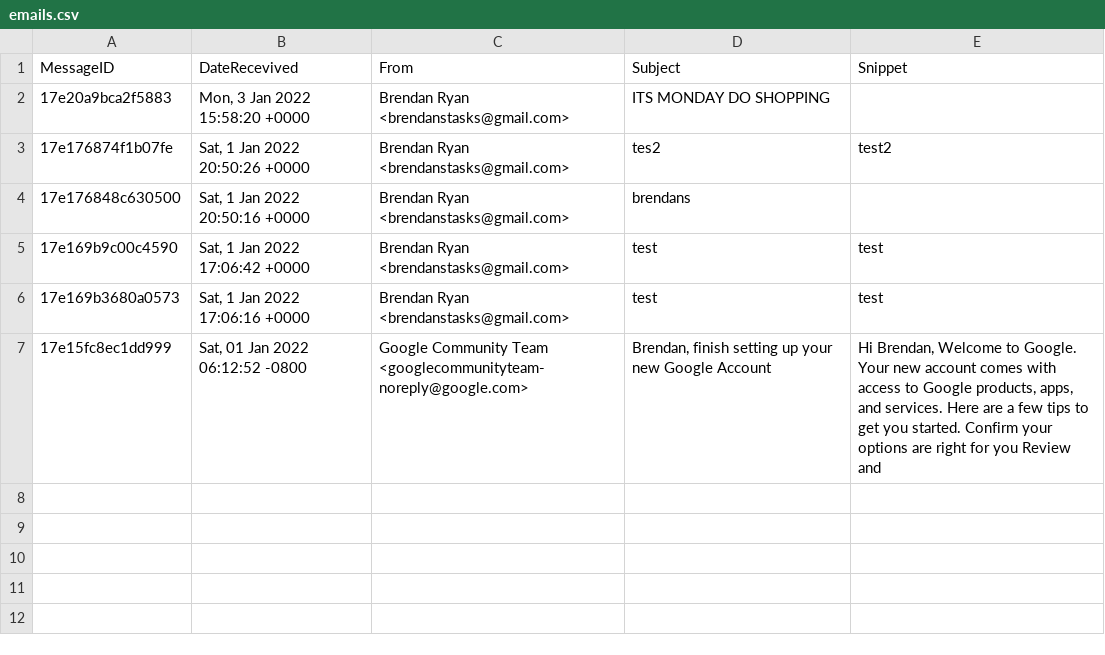
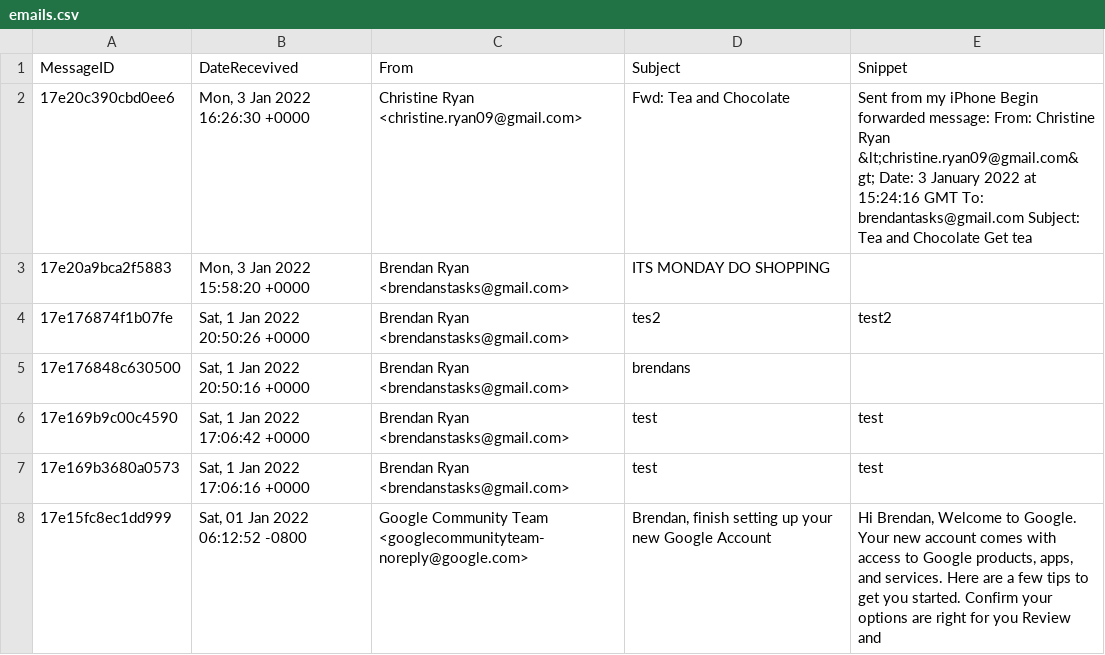
Before and after one commit to brendantipp/data-representation-project, a CSV file: emails.csv, drawn as a sheet; the diff names each change by its address in the sheet, - before the commit and + after, or states it on an @@ line.

```diff
--- a/emails.csv
+++ b/emails.csv
+row 2: 17e20c390cbd0ee6 | Mon, 3 Jan 2022 16:26:30 +0000 | Christine Ryan <christine.ryan09@gmail.com> | Fwd: Tea and Chocolate | Sent from my iPhone Begin forwarded message: From: Christine Ryan &lt;christine.ryan09@gmail.com&gt; Date: 3 January 2022 at 15:24:16 GMT To: brendantasks@gmail.com Subject: Tea and Chocolate Get tea
```
Also changed, not shown: 41 other files.
